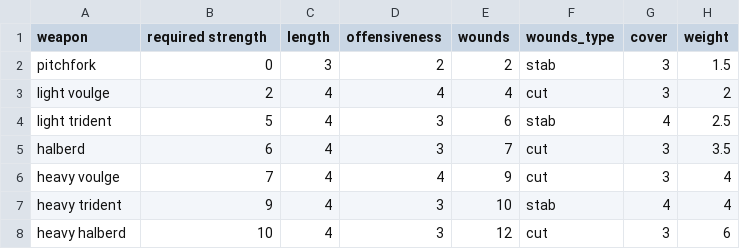
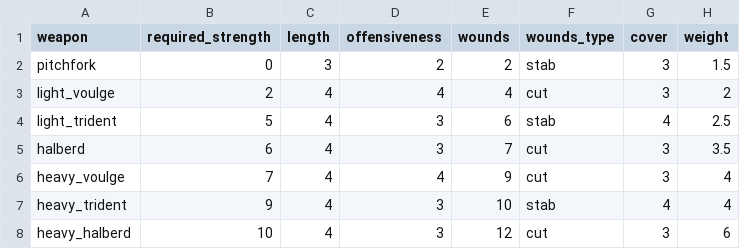
Before and after one commit to drdplusinfo/tables, a CSV file: DrdPlus/Tables/Armaments/Weapons/Melee/data/voulges_and_tridents.csv, drawn as a sheet.

Commit message:
Voulges and tridents table

```diff
--- a/DrdPlus/Tables/Armaments/Weapons/Melee/data/voulges_and_tridents.csv
+++ b/DrdPlus/Tables/Armaments/Weapons/Melee/data/voulges_and_tridents.csv
@@ -1,8 +1,8 @@
-weapon,required strength,length,offensiveness,wounds,wounds_type,cover,weight
+weapon,required_strength,length,offensiveness,wounds,wounds_type,cover,weight
 pitchfork,0,3,2,2,stab,3,1.5
-light voulge,2,4,4,4,cut,3,2
-light trident,5,4,3,6,stab,4,2.5
+light_voulge,2,4,4,4,cut,3,2
+light_trident,5,4,3,6,stab,4,2.5
 halberd,6,4,3,7,cut,3,3.5
-heavy voulge,7,4,4,9,cut,3,4
-heavy trident,9,4,3,10,stab,4,4
-heavy halberd,10,4,3,12,cut,3,6
+heavy_voulge,7,4,4,9,cut,3,4
+heavy_trident,9,4,3,10,stab,4,4
+heavy_halberd,10,4,3,12,cut,3,6
```
Also changed, not shown: 3 other files.
